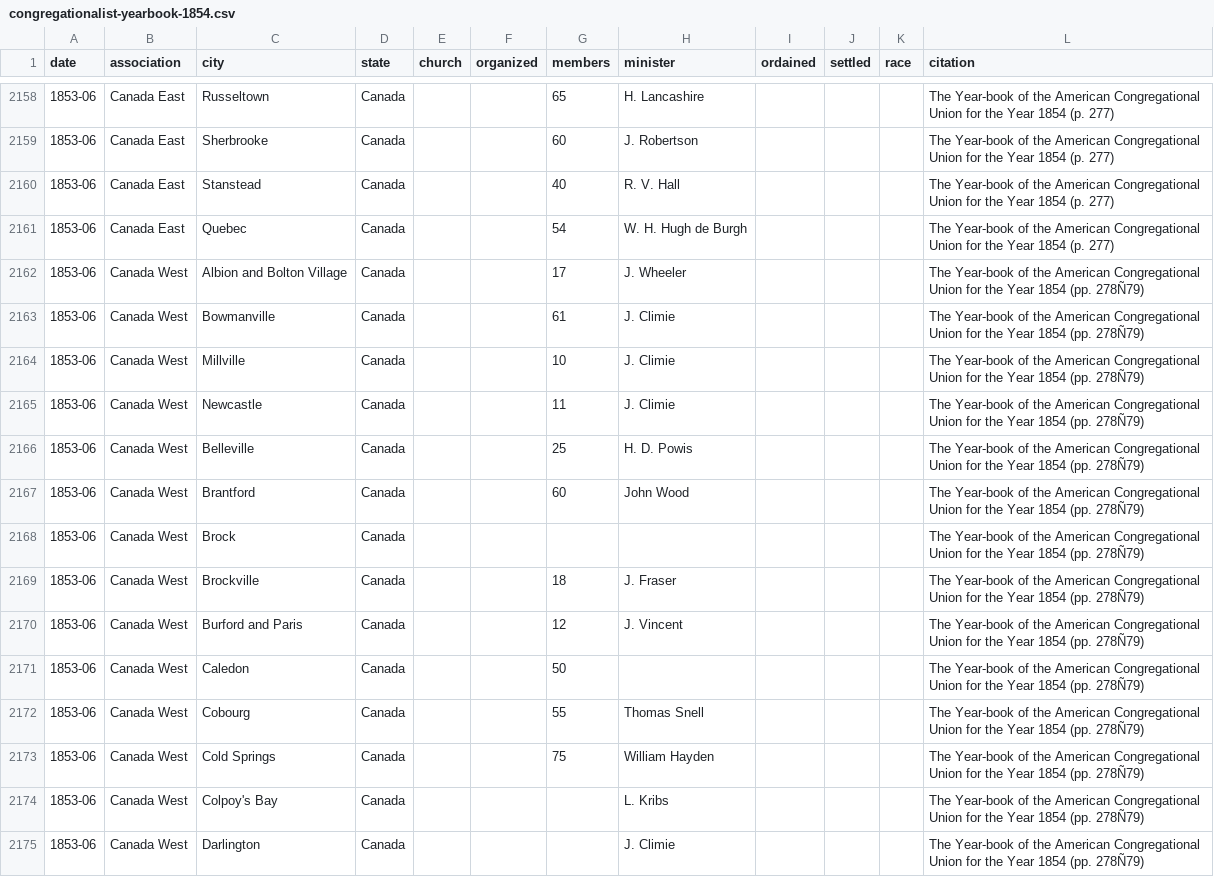
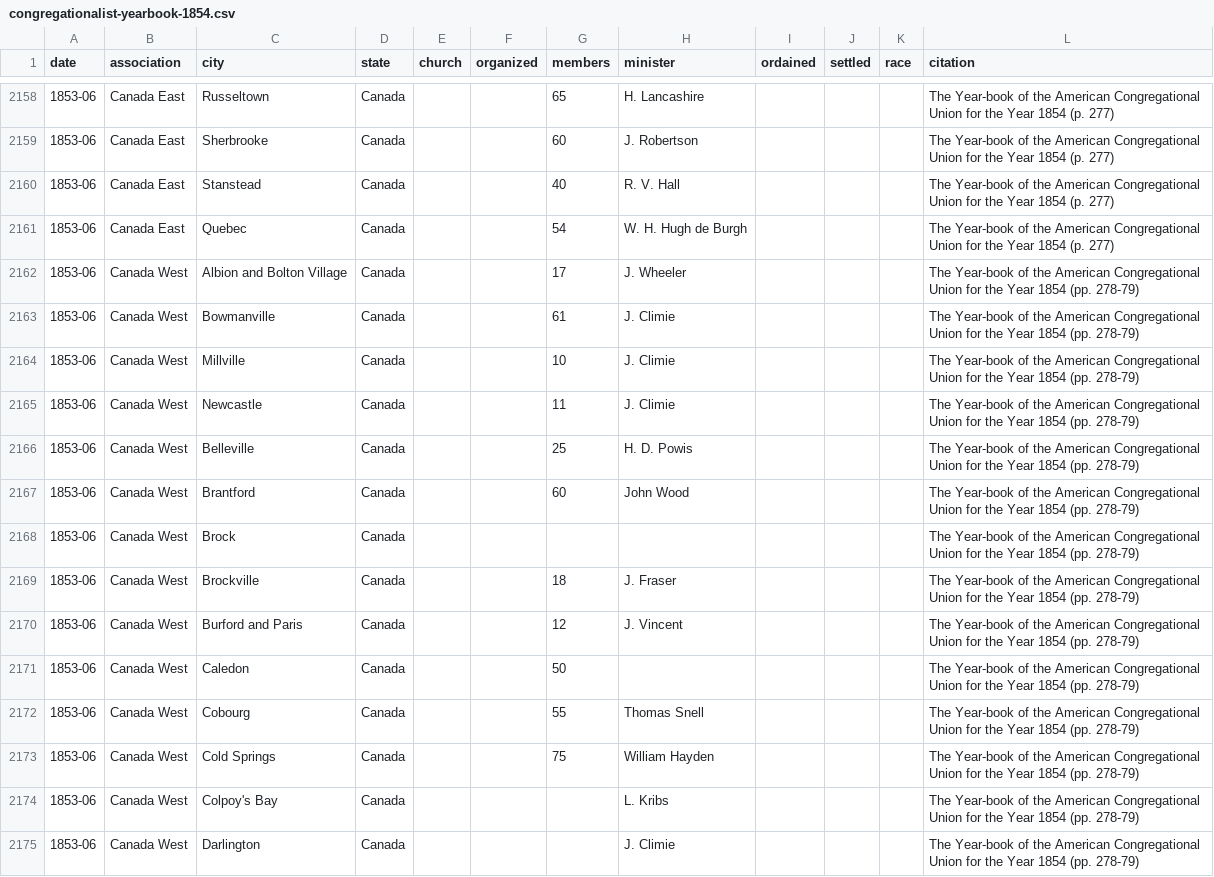
Before and after one commit to religious-ecologies/religious-statistics, a CSV file: data/congregationalist-yearbooks/congregationalist-yearbook-1854.csv, drawn as a sheet; only a part is shown, gaps mark what is left out; the diff covers the shown part only; the diff names each change by its address in the sheet, - before the commit and + after, or states it on an @@ line.

```diff
--- a/data/congregationalist-yearbooks/congregationalist-yearbook-1854.csv
+++ b/data/congregationalist-yearbooks/congregationalist-yearbook-1854.csv
-L2162:L2175 (citation): …1854 (pp. 278Ñ79)
+L2162:L2175 (citation): …1854 (pp. 278-79)
```
Also changed, not shown: 1 added row and 36 edited cells elsewhere in this file.
